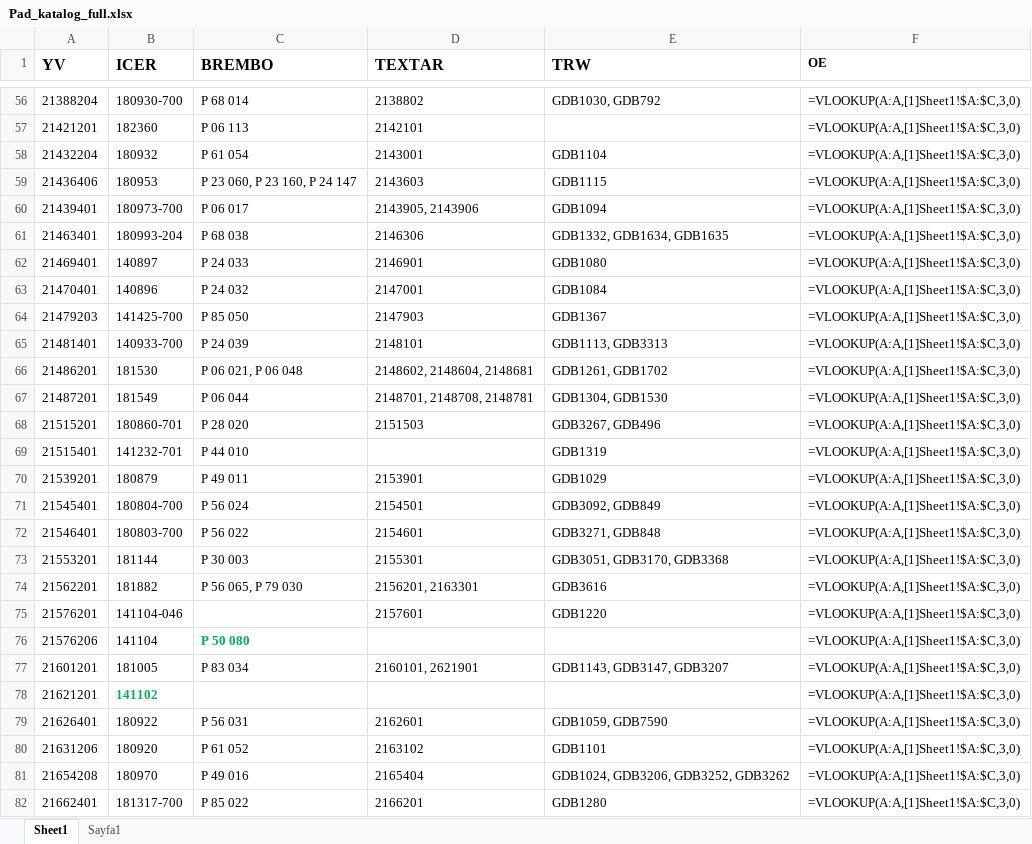
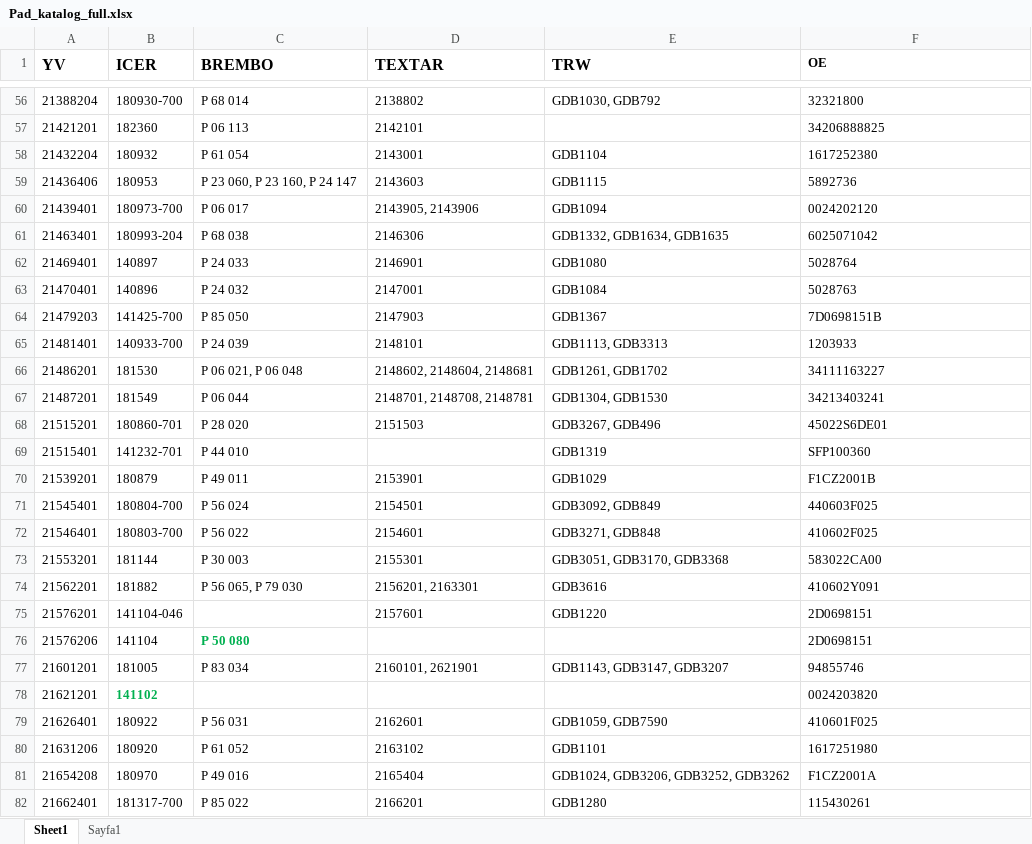
Before and after one commit to ARIKBOGA/API_SCRAPE, an Excel workbook: src/resources/data/catalogInfo/excels/Pad_katalog_full.xlsx, sheet Sheet1, drawn as a sheet; only a part is shown, gaps mark what is left out; values as stored, in another font and other column widths than the file's, no borders; formulas are shown in place of their values; the diff covers the shown part only; the diff names each change by its address in the sheet, - before the commit and + after, or states it on an @@ line.

```diff
--- a/src/resources/data/catalogInfo/excels/Pad_katalog_full.xlsx (sheet Sheet1)
+++ b/src/resources/data/catalogInfo/excels/Pad_katalog_full.xlsx (sheet Sheet1)
-F56 (OE): =VLOOKUP(A:A,[1]Sheet1!$A:$C,3,0)
+F56 (OE): 32321800
-F57 (OE): =VLOOKUP(A:A,[1]Sheet1!$A:$C,3,0)
+F57 (OE): 34206888825
-F58 (OE): =VLOOKUP(A:A,[1]Sheet1!$A:$C,3,0)
+F58 (OE): 1617252380
-F59 (OE): =VLOOKUP(A:A,[1]Sheet1!$A:$C,3,0)
+F59 (OE): 5892736
-F60 (OE): =VLOOKUP(A:A,[1]Sheet1!$A:$C,3,0)
+F60 (OE): 0024202120
-F61 (OE): =VLOOKUP(A:A,[1]Sheet1!$A:$C,3,0)
+F61 (OE): 6025071042
-F62 (OE): =VLOOKUP(A:A,[1]Sheet1!$A:$C,3,0)
+F62 (OE): 5028764
-F63 (OE): =VLOOKUP(A:A,[1]Sheet1!$A:$C,3,0)
+F63 (OE): 5028763
-F64 (OE): =VLOOKUP(A:A,[1]Sheet1!$A:$C,3,0)
+F64 (OE): 7D0698151B
-F65 (OE): =VLOOKUP(A:A,[1]Sheet1!$A:$C,3,0)
+F65 (OE): 1203933
-F66 (OE): =VLOOKUP(A:A,[1]Sheet1!$A:$C,3,0)
+F66 (OE): 34111163227
-F67 (OE): =VLOOKUP(A:A,[1]Sheet1!$A:$C,3,0)
+F67 (OE): 34213403241
-F68 (OE): =VLOOKUP(A:A,[1]Sheet1!$A:$C,3,0)
+F68 (OE): 45022S6DE01
-F69 (OE): =VLOOKUP(A:A,[1]Sheet1!$A:$C,3,0)
+F69 (OE): SFP100360
-F70 (OE): =VLOOKUP(A:A,[1]Sheet1!$A:$C,3,0)
+F70 (OE): F1CZ2001B
-F71 (OE): =VLOOKUP(A:A,[1]Sheet1!$A:$C,3,0)
+F71 (OE): 440603F025
-F72 (OE): =VLOOKUP(A:A,[1]Sheet1!$A:$C,3,0)
+F72 (OE): 410602F025
-F73 (OE): =VLOOKUP(A:A,[1]Sheet1!$A:$C,3,0)
+F73 (OE): 583022CA00
-F74 (OE): =VLOOKUP(A:A,[1]Sheet1!$A:$C,3,0)
+F74 (OE): 410602Y091
-F75:F76 (OE): =VLOOKUP(A:A,[1]Sheet1!$A:$C,3,0)
+F75:F76 (OE): 2D0698151
-F77 (OE): =VLOOKUP(A:A,[1]Sheet1!$A:$C,3,0)
+F77 (OE): 94855746
-F78 (OE): =VLOOKUP(A:A,[1]Sheet1!$A:$C,3,0)
+F78 (OE): 0024203820
-F79 (OE): =VLOOKUP(A:A,[1]Sheet1!$A:$C,3,0)
+F79 (OE): 410601F025
-F80 (OE): =VLOOKUP(A:A,[1]Sheet1!$A:$C,3,0)
+F80 (OE): 1617251980
-F81 (OE): =VLOOKUP(A:A,[1]Sheet1!$A:$C,3,0)
+F81 (OE): F1CZ2001A
-F82 (OE): =VLOOKUP(A:A,[1]Sheet1!$A:$C,3,0)
+F82 (OE): 115430261
```
Also changed, not shown: 610 edited cells elsewhere in this sheet, 5 other files.
